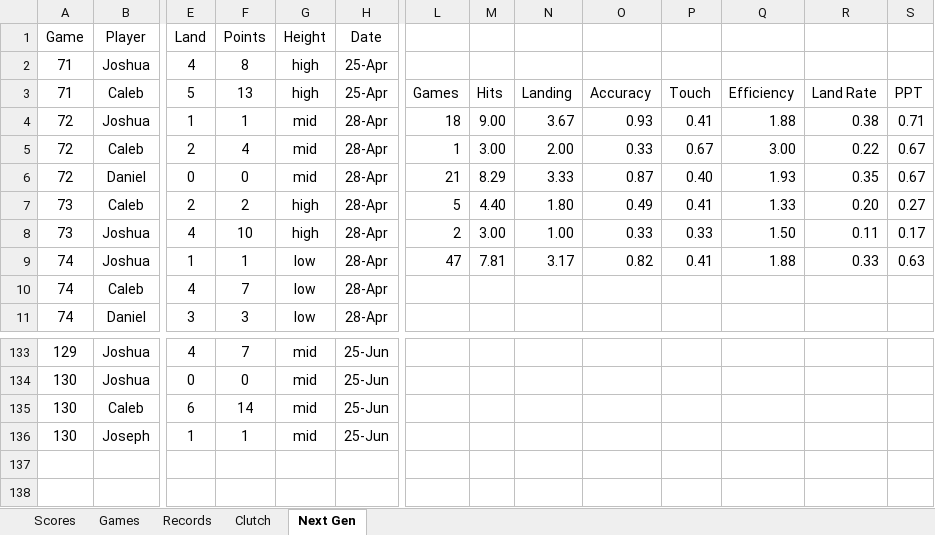
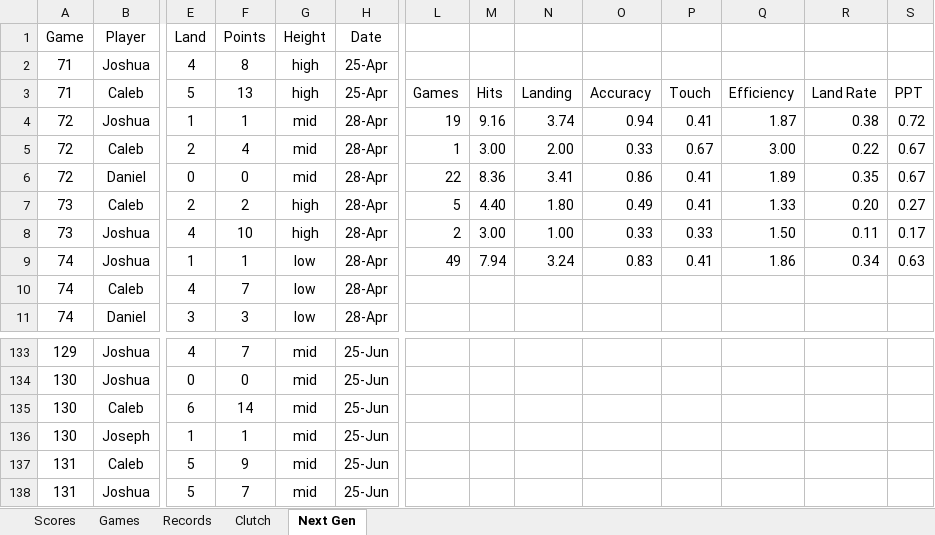
Before and after one commit to CalebSkinner1/DartsAnalysis, an Excel workbook: Maxfield - Darts.xlsx, sheet Next Gen, drawn as a sheet; only a part is shown, gaps mark what is left out; values as stored, in another font and other column widths than the file's, no borders; charts and pictures and table styles not drawn; rows hold the shown columns only; the diff names each change by its address in the sheet, - before the commit and + after, or states it on an @@ line.

```diff
--- a/Maxfield - Darts.xlsx (sheet Next Gen)
+++ b/Maxfield - Darts.xlsx (sheet Next Gen)
-L4: 18
+L4: 19
-M4: 9.00
+M4: 9.16
-N4: 3.67
+N4: 3.74
-O4: 0.93
+O4: 0.94
-Q4: 1.88
+Q4: 1.87
-S4: 0.71
+S4: 0.72
-L6: 21
+L6: 22
-M6: 8.29
+M6: 8.36
-N6: 3.33
+N6: 3.41
-O6: 0.87
+O6: 0.86
-P6: 0.40
+P6: 0.41
-Q6: 1.93
+Q6: 1.89
-L9: 47
+L9: 49
-M9: 7.81
+M9: 7.94
-N9: 3.17
+N9: 3.24
-O9: 0.82
+O9: 0.83
-Q9: 1.88
+Q9: 1.86
-R9: 0.33
+R9: 0.34
+row 137: 131 | Caleb | 5 | 9 | mid | 25-Jun
+row 138: 131 | Joshua | 5 | 7 | mid | 25-Jun
```
Also changed, not shown: sheet Games, sheet Scores, sheet Clutch, formulas that keep their value, charts or pictures.
